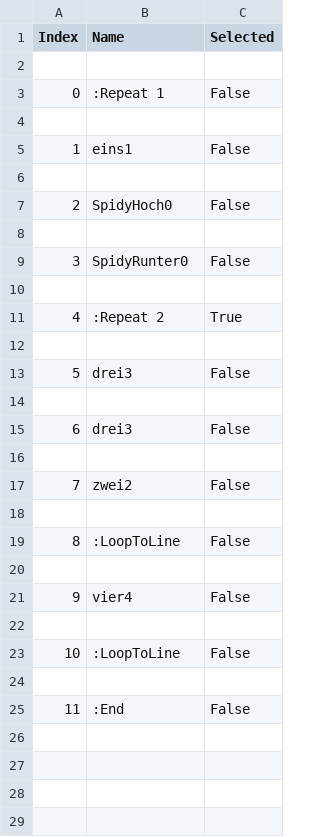
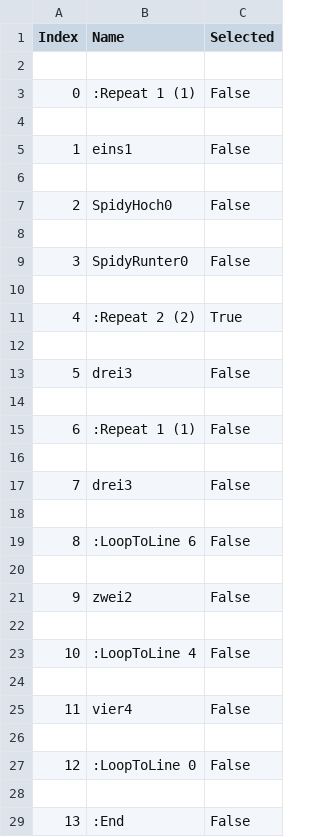
Before and after one commit to rzstaaken/SpidyPy, a CSV file: SpidyPy/listboxSequenz.csv, drawn as a sheet; addresses are those after the commit; the diff names each change by its address in the sheet, - before the commit and + after, or states it on an @@ line.

```diff
--- a/SpidyPy/listboxSequenz.csv
+++ b/SpidyPy/listboxSequenz.csv
-B3 (Name): :Repeat 1
+B3 (Name): :Repeat 1 (1)
-B11 (Name): :Repeat 2
+B11 (Name): :Repeat 2 (2)
+row 15: 6 | :Repeat 1 (1) | False
+row 16: (empty)
@@ column A (Index) renumbered from row 17 down @@
+row 18: (empty)
+row 19: 8 | :LoopToLine 6 | False
-B23 (Name): :LoopToLine
+B23 (Name): :LoopToLine 4
-B27 (Name): :LoopToLine
+B27 (Name): :LoopToLine 0
```
Also changed, not shown: 4 other files.
